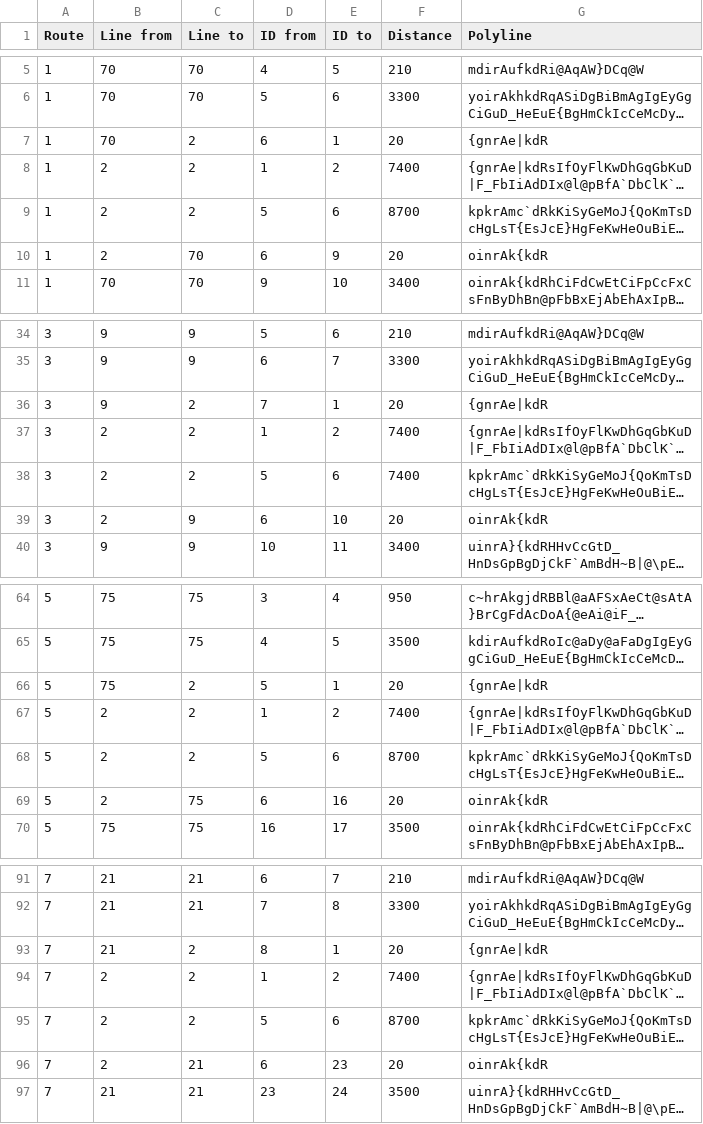
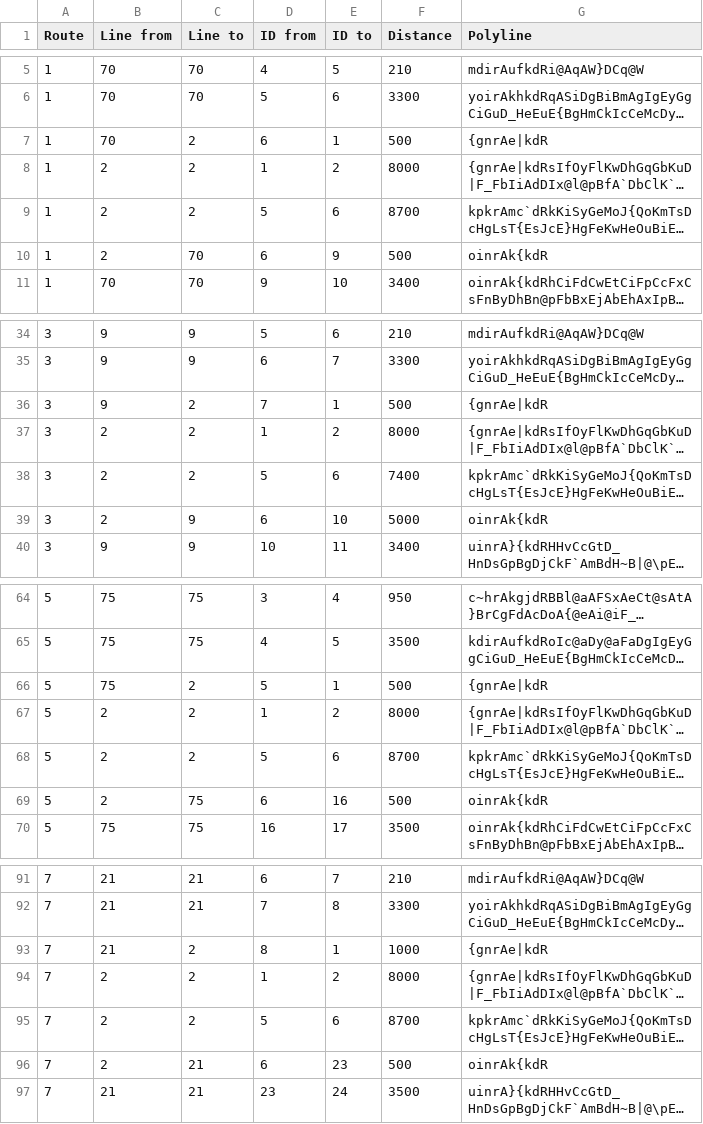
Before and after one commit to akarapon-ty/Project2, a CSV file: app/src/main/assets/dis.csv, drawn as a sheet; only a part is shown, gaps mark what is left out; long unchanged cells end in …; the diff covers the shown part only; the diff names each change by its address in the sheet, - before the commit and + after, or states it on an @@ line.

```diff
--- a/app/src/main/assets/dis.csv
+++ b/app/src/main/assets/dis.csv
-F7 (Distance): 20
+F7 (Distance): 500
-F8 (Distance): 7400
+F8 (Distance): 8000
-F10 (Distance): 20
+F10 (Distance): 500
-F36 (Distance): 20
+F36 (Distance): 500
-F37 (Distance): 7400
+F37 (Distance): 8000
-F39 (Distance): 20
+F39 (Distance): 5000
-F66 (Distance): 20
+F66 (Distance): 500
-F67 (Distance): 7400
+F67 (Distance): 8000
-F69 (Distance): 20
+F69 (Distance): 500
-F93 (Distance): 20
+F93 (Distance): 1000
-F94 (Distance): 7400
+F94 (Distance): 8000
-F96 (Distance): 20
+F96 (Distance): 500
```
Also changed, not shown: 8 edited cells elsewhere in this file, app/src/main/assets/st.csv, 2 other files.
